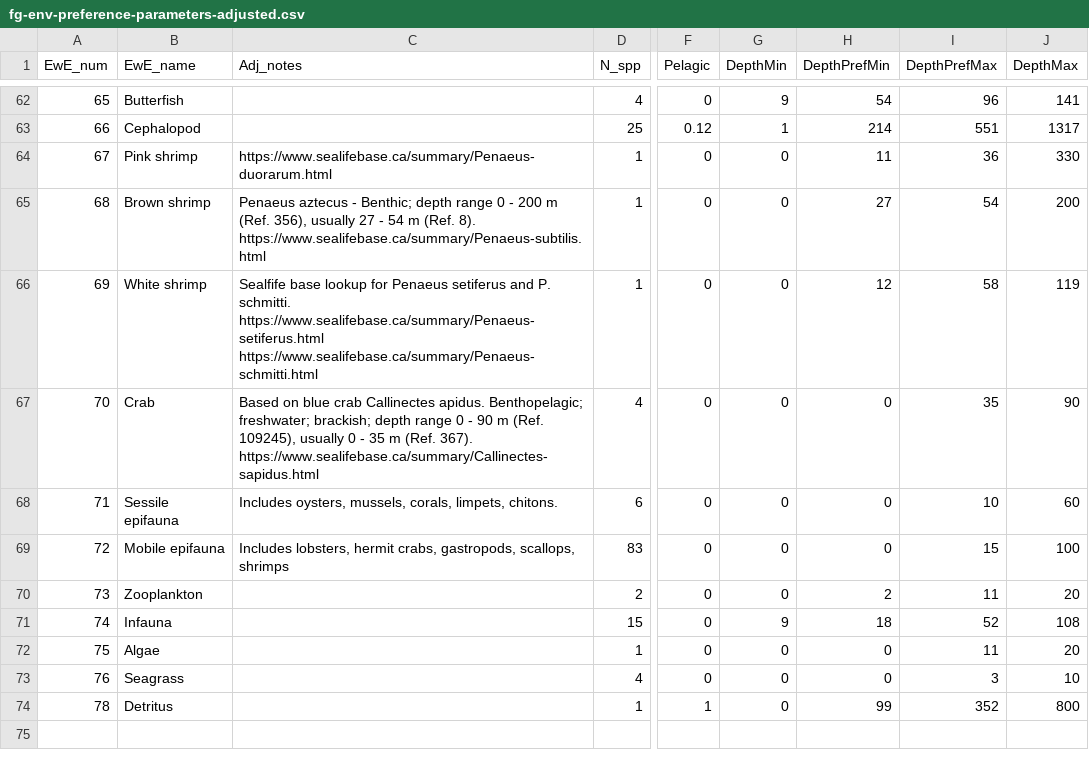
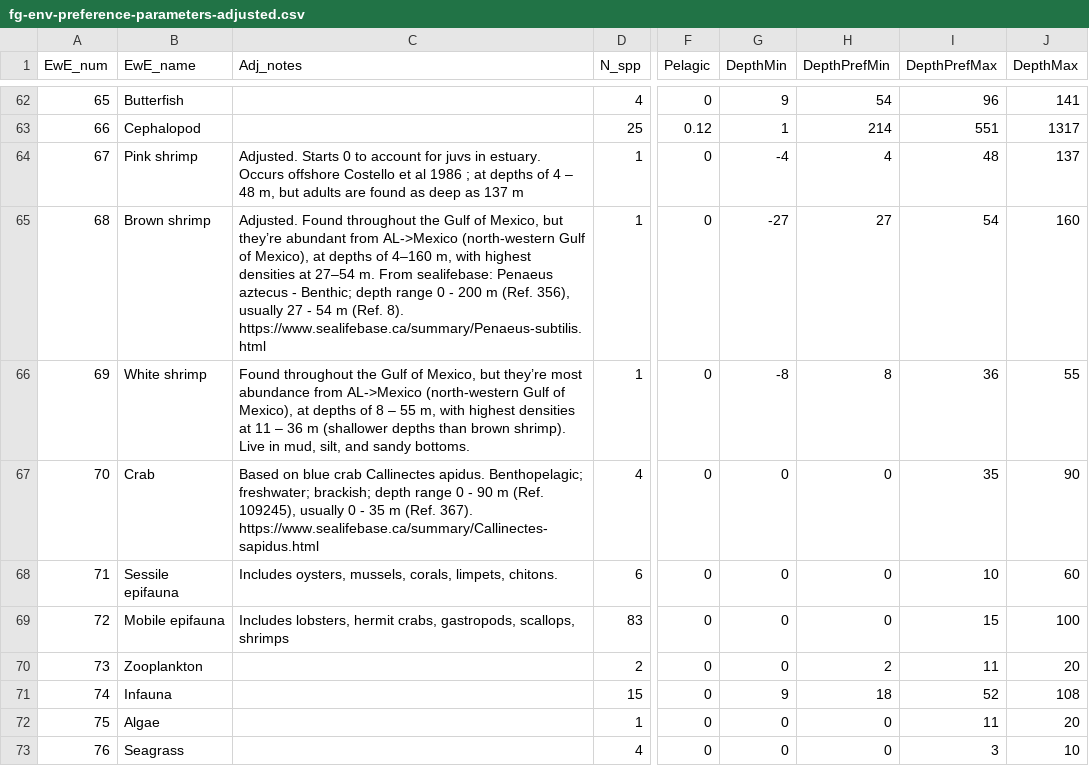
Before and after one commit to SEFSC/IEA-GWEM-DataSynth, a CSV file: Ecospace-preference-functions/intermediate-ouput/fg-env-preference-parameters-adjusted.csv, drawn as a sheet; only a part is shown, gaps mark what is left out; the shorter side is filled out with more unchanged rows; ↵ is a line break in a cell; the diff names each change by its address in the sheet, - before the commit and + after, or states it on an @@ line.

Commit message:
Update preference functions script.

```diff
--- a/Ecospace-preference-functions/intermediate-ouput/fg-env-preference-parameters-adjusted.csv
+++ b/Ecospace-preference-functions/intermediate-ouput/fg-env-preference-parameters-adjusted.csv
-C64 (Adj_notes): https://www.sealifebase.ca/summary/Penaeus-duorarum.html
+C64 (Adj_notes): Adjusted. Starts 0 to account for juvs in estuary. Occurs offshore Costello et al 1986 ; at depths of 4 – 48 m, but adults are found as deep as 137 m
-G64 (DepthMin): 0
+G64 (DepthMin): -4
-H64 (DepthPrefMin): 11
+H64 (DepthPrefMin): 4
-I64 (DepthPrefMax): 36
+I64 (DepthPrefMax): 48
-J64 (DepthMax): 330
+J64 (DepthMax): 137
-C65 (Adj_notes): Penaeus aztecus…
+C65 (Adj_notes): Adjusted. Found throughout the Gulf of Mexico, but they’re abundant from AL->Mexico (north-western Gulf of Mexico), at depths of 4–160 m, with highest densities at 27–54 m. From sealifebase: Penaeus aztecus…
-G65 (DepthMin): 0
+G65 (DepthMin): -27
-J65 (DepthMax): 200
+J65 (DepthMax): 160
-C66 (Adj_notes): Sealfife base lookup for Penaeus setiferus and P. schmitti. https://www.sealifebase.ca/summary/Penaeus-setiferus.html https://www.sealifebase.ca/summary/Penaeus-schmitti.html
+C66 (Adj_notes): Found throughout the Gulf of Mexico, but they’re most abundance from AL->Mexico (north-western Gulf of Mexico), at depths of 8 – 55 m, with highest densities at 11 – 36 m (shallower depths than brown shrimp). ↵ Live in mud, silt, and sandy bottoms.
-G66 (DepthMin): 0
+G66 (DepthMin): -8
-H66 (DepthPrefMin): 12
+H66 (DepthPrefMin): 8
-I66 (DepthPrefMax): 58
+I66 (DepthPrefMax): 36
-J66 (DepthMax): 119
+J66 (DepthMax): 55
```
Also changed, not shown: 10 other files.
